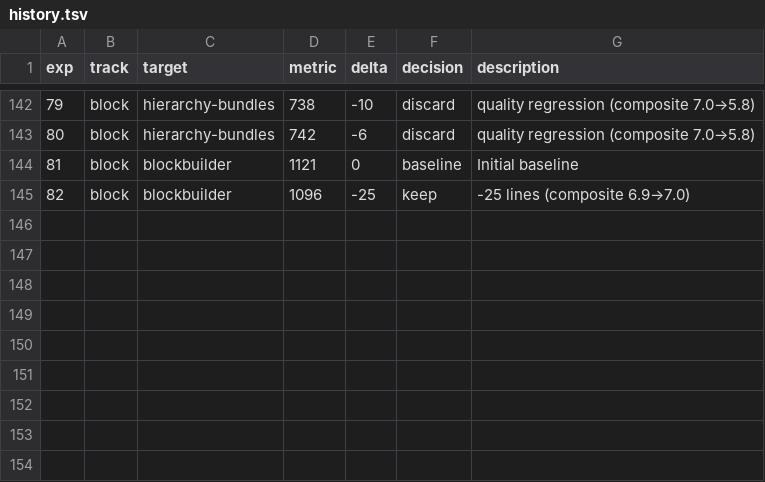
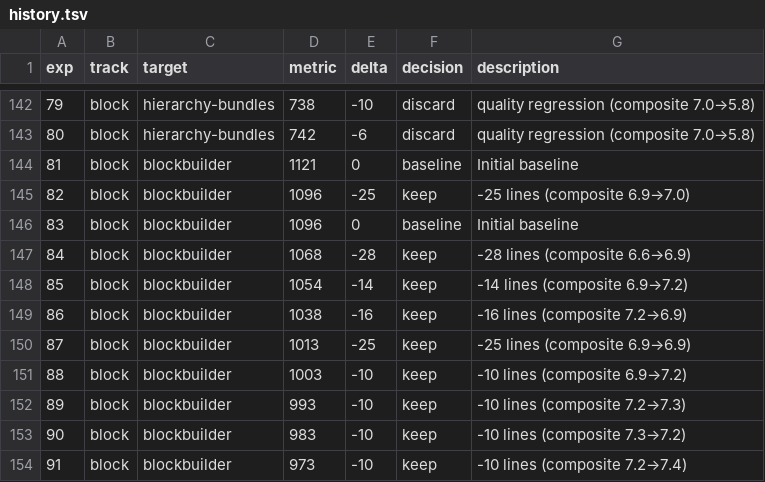
Before and after one commit to syntagmatic/d3-power-tools, a TSV file: evals/iterations/history.tsv, drawn as a sheet; only a part is shown, gaps mark what is left out.

Commit message:
Add iteration artifacts for blockbuilder

```diff
--- a/evals/iterations/history.tsv
+++ b/evals/iterations/history.tsv
@@ -145 +145,10 @@ exp	track	target	metric	delta	decision	description
 82	block	blockbuilder	1096	-25	keep	-25 lines (composite 6.9→7.0)
+83	block	blockbuilder	1096	0	baseline	Initial baseline
+84	block	blockbuilder	1068	-28	keep	-28 lines (composite 6.6→6.9)
+85	block	blockbuilder	1054	-14	keep	-14 lines (composite 6.9→7.2)
+86	block	blockbuilder	1038	-16	keep	-16 lines (composite 7.2→6.9)
+87	block	blockbuilder	1013	-25	keep	-25 lines (composite 6.9→6.9)
+88	block	blockbuilder	1003	-10	keep	-10 lines (composite 6.9→7.2)
+89	block	blockbuilder	993	-10	keep	-10 lines (composite 7.2→7.3)
+90	block	blockbuilder	983	-10	keep	-10 lines (composite 7.3→7.2)
+91	block	blockbuilder	973	-10	keep	-10 lines (composite 7.2→7.4)
```
Also changed, not shown: 10 other files.
